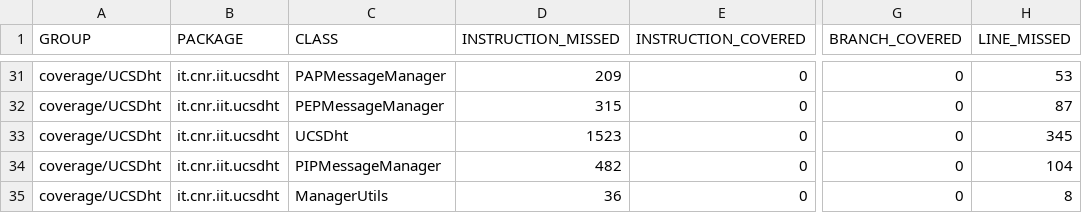
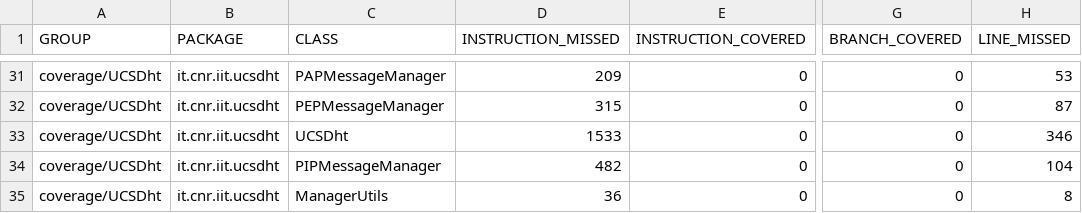
Before and after one commit to sifis-home/usage-control, a CSV file: reports/jacoco.csv, drawn as a sheet; only a part is shown, gaps mark what is left out; the diff names each change by its address in the sheet, - before the commit and + after, or states it on an @@ line.

```diff
--- a/reports/jacoco.csv
+++ b/reports/jacoco.csv
-D33 (INSTRUCTION_MISSED): 1523
+D33 (INSTRUCTION_MISSED): 1533
-H33 (LINE_MISSED): 345
+H33 (LINE_MISSED): 346
```
Also changed, not shown: 10 other files.
